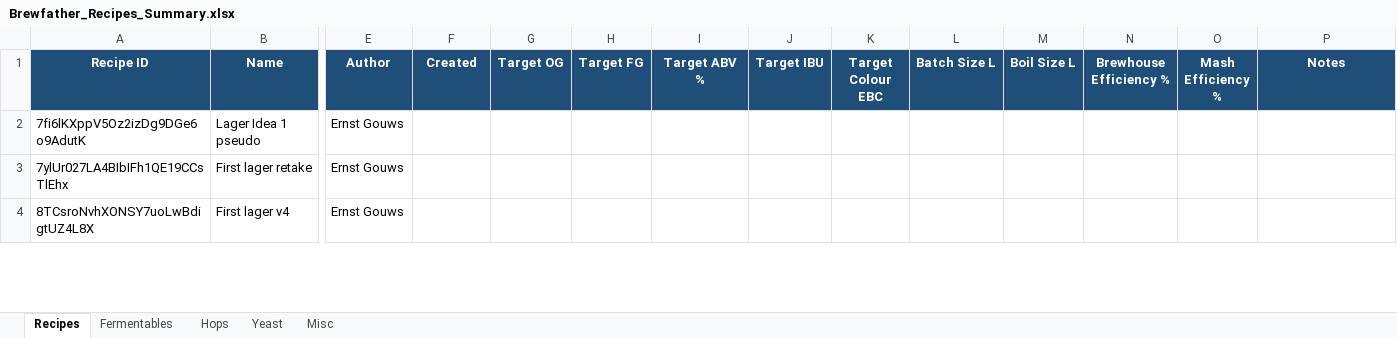
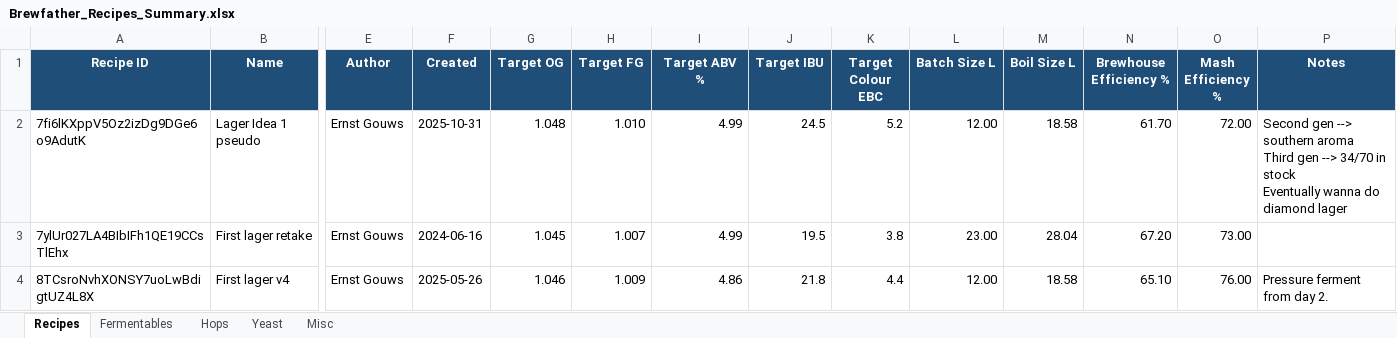
Before and after one commit to Ernstfg/brewfather-master, an Excel workbook: exports/Brewfather_Recipes_Summary.xlsx, sheet Recipes, drawn as a sheet; only a part is shown, gaps mark what is left out; values as stored, in another font and other column widths than the file's, no borders; ↵ is a line break in a cell; the diff covers the shown part only; the diff names each change by its address in the sheet, - before the commit and + after, or states it on an @@ line.

```diff
--- a/exports/Brewfather_Recipes_Summary.xlsx (sheet Recipes)
+++ b/exports/Brewfather_Recipes_Summary.xlsx (sheet Recipes)
-F2 (Created): (empty)
+F2 (Created): 2025-10-31
-G2 (Target OG): (empty)
+G2 (Target OG): 1.048
-H2 (Target FG): (empty)
+H2 (Target FG): 1.010
-I2:I3 (Target ABV %): (empty)
+I2:I3 (Target ABV %): 4.99
-J2 (Target IBU): (empty)
+J2 (Target IBU): 24.5
-K2 (Target Colour EBC): (empty)
+K2 (Target Colour EBC): 5.2
-L2 (Batch Size L): (empty)
+L2 (Batch Size L): 12.00
-M2 (Boil Size L): (empty)
+M2 (Boil Size L): 18.58
-N2 (Brewhouse Efficiency %): (empty)
+N2 (Brewhouse Efficiency %): 61.70
-O2 (Mash Efficiency %): (empty)
+O2 (Mash Efficiency %): 72.00
-P2 (Notes): (empty)
+P2 (Notes): Second gen --> southern aroma ↵ Third gen --> 34/70 in stock ↵ Eventually wanna do diamond lager
-F3 (Created): (empty)
+F3 (Created): 2024-06-16
-G3 (Target OG): (empty)
+G3 (Target OG): 1.045
-H3 (Target FG): (empty)
+H3 (Target FG): 1.007
-J3 (Target IBU): (empty)
+J3 (Target IBU): 19.5
-K3 (Target Colour EBC): (empty)
+K3 (Target Colour EBC): 3.8
-L3 (Batch Size L): (empty)
+L3 (Batch Size L): 23.00
-M3 (Boil Size L): (empty)
+M3 (Boil Size L): 28.04
-N3 (Brewhouse Efficiency %): (empty)
+N3 (Brewhouse Efficiency %): 67.20
-O3 (Mash Efficiency %): (empty)
+O3 (Mash Efficiency %): 73.00
-F4 (Created): (empty)
+F4 (Created): 2025-05-26
-G4 (Target OG): (empty)
+G4 (Target OG): 1.046
-H4 (Target FG): (empty)
+H4 (Target FG): 1.009
-I4 (Target ABV %): (empty)
+I4 (Target ABV %): 4.86
-J4 (Target IBU): (empty)
+J4 (Target IBU): 21.8
-K4 (Target Colour EBC): (empty)
+K4 (Target Colour EBC): 4.4
-L4 (Batch Size L): (empty)
+L4 (Batch Size L): 12.00
-M4 (Boil Size L): (empty)
+M4 (Boil Size L): 18.58
-N4 (Brewhouse Efficiency %): (empty)
+N4 (Brewhouse Efficiency %): 65.10
-O4 (Mash Efficiency %): (empty)
+O4 (Mash Efficiency %): 76.00
-P4 (Notes): (empty)
+P4 (Notes): Pressure ferment from day 2.
```
Also changed, not shown: 172 edited cells elsewhere in this sheet, sheet Misc, sheet Fermentables, sheet Hops, sheet Yeast, exports/Brewfather_Batches_Summary.xlsx, 7 other files.
